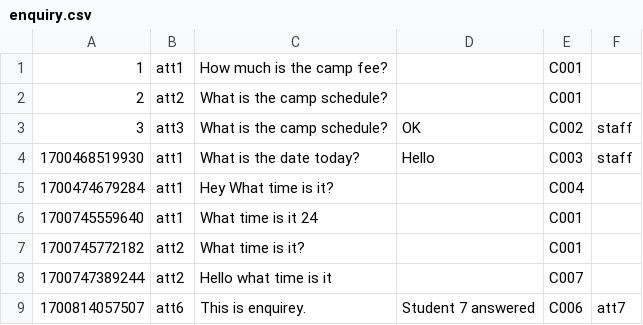
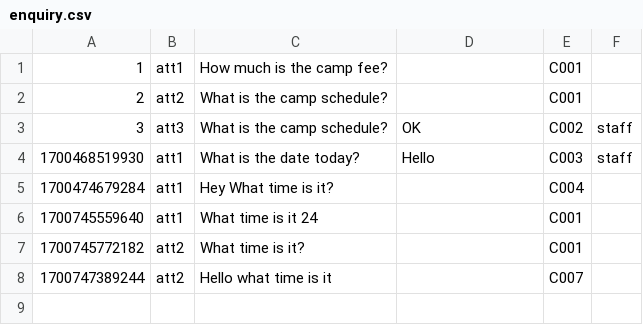
Before and after one commit to EricFan2002/SC2002, a CSV file: data/enquiry.csv, drawn as a sheet.

```diff
--- a/data/enquiry.csv
+++ b/data/enquiry.csv
@@ -8,2 +8 @@
 1700747389244,att2,Hello what time is it,,C007,
-1700814057507,att6,This is enquirey.,Student 7 answered,C006,att7
```
Also changed, not shown: data/camp.csv, data/suggestion.csv, 2 other files.
